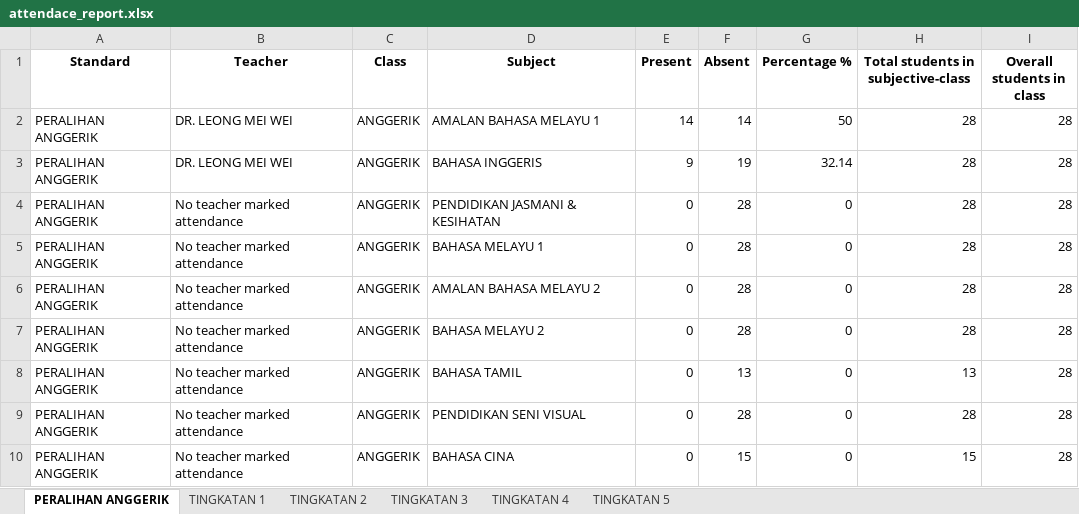
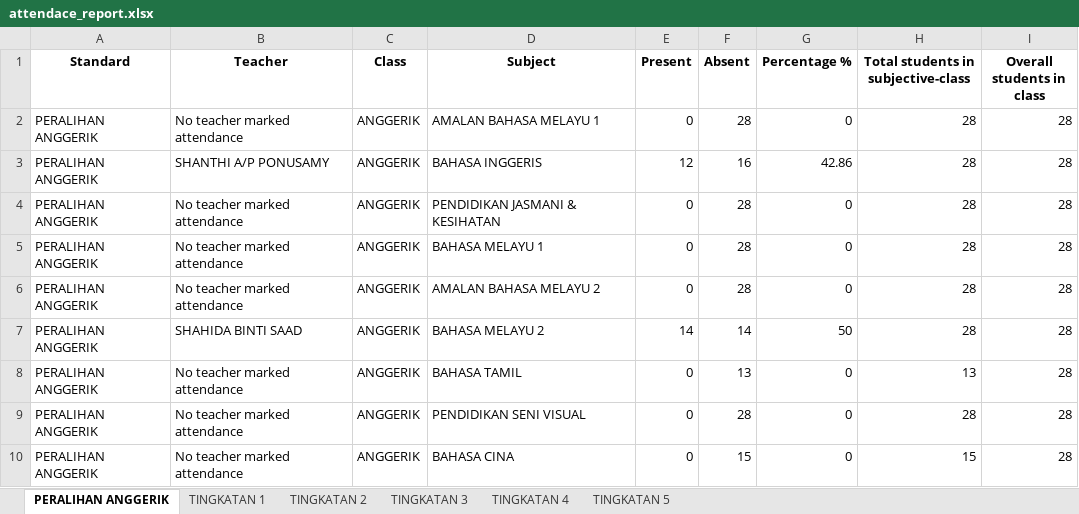
Before and after one commit to mashoodurrehmanofficial/aerobonez_attendance_system, an Excel workbook: attendace_report.xlsx, sheet PERALIHAN ANGGERIK, drawn as a sheet; values as stored, in another font and other column widths than the file's, no borders; the diff names each change by its address in the sheet, - before the commit and + after, or states it on an @@ line.

```diff
--- a/attendace_report.xlsx (sheet PERALIHAN ANGGERIK)
+++ b/attendace_report.xlsx (sheet PERALIHAN ANGGERIK)
-B2 (Teacher): DR. LEONG MEI WEI
+B2 (Teacher): No teacher marked attendance
-E2 (Present): 14
+E2 (Present): 0
-F2 (Absent): 14
+F2 (Absent): 28
-G2 (Percentage %): 50
+G2 (Percentage %): 0
-B3 (Teacher): DR. LEONG MEI WEI
+B3 (Teacher): SHANTHI A/P PONUSAMY
-E3 (Present): 9
+E3 (Present): 12
-F3 (Absent): 19
+F3 (Absent): 16
-G3 (Percentage %): 32.14
+G3 (Percentage %): 42.86
-B7 (Teacher): No teacher marked attendance
+B7 (Teacher): SHAHIDA BINTI SAAD
-E7 (Present): 0
+E7 (Present): 14
-F7 (Absent): 28
+F7 (Absent): 14
-G7 (Percentage %): 0
+G7 (Percentage %): 50
```
Also changed, not shown: sheet TINGKATAN 1, sheet TINGKATAN 2, sheet TINGKATAN 4, sheet TINGKATAN 3, sheet TINGKATAN 5, 2 other files.
